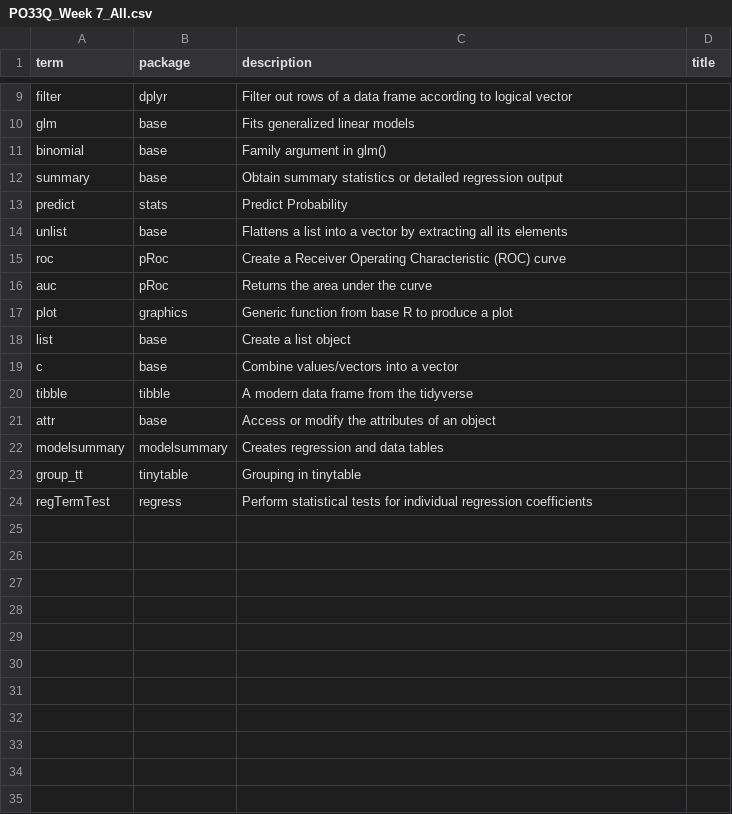
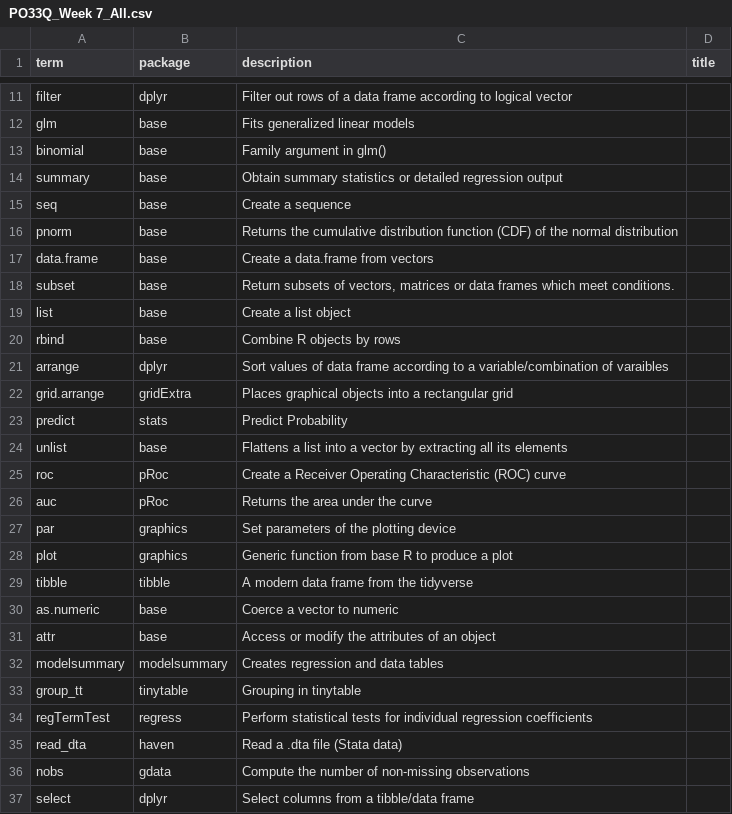
Before and after one commit to DrFloLinke/PO33Q, a CSV file: files/excelfiles/PO33Q_Week 7_All.csv, drawn as a sheet; only a part is shown, gaps mark what is left out; the diff covers the shown part only.

```diff
--- a/files/excelfiles/PO33Q_Week 7_All.csv
+++ b/files/excelfiles/PO33Q_Week 7_All.csv
@@ -12,2 +14,10 @@
 "summary","base","Obtain summary statistics or detailed regression output",""
+"seq","base","Create a sequence",""
+"pnorm","base","Returns the cumulative distribution function (CDF) of the normal distribution",""
+"data.frame","base","Create a data.frame from vectors",""
+"subset","base","Return subsets of vectors, matrices or data frames which meet conditions.",""
+"list","base","Create a list object",""
+"rbind","base","Combine R objects by rows",""
+"arrange","dplyr","Sort values of data frame according to a variable/combination of varaibles",""
+"grid.arrange","gridExtra","Places graphical objects into a rectangular grid",""
 "predict","stats","Predict Probability",""
@@ -16,6 +26,6 @@
 "auc","pRoc","Returns the area under the curve",""
+"par","graphics","Set parameters of the plotting device",""
 "plot","graphics","Generic function from base R to produce a plot",""
-"list","base","Create a list object",""
-"c","base","Combine values/vectors into a vector",""
 "tibble","tibble","A modern data frame from the tidyverse",""
+"as.numeric","base","Coerce a vector to numeric",""
 "attr","base","Access or modify the attributes of an object",""
@@ -24 +34,4 @@
 "regTermTest","regress","Perform statistical tests for individual regression coefficients",""
+"read_dta","haven","Read a .dta file (Stata data)",""
+"nobs","gdata","Compute the number of non-missing observations",""
+"select","dplyr","Select columns from a tibble/data frame",""
```
Also changed, not shown: 2 added rows, 1 removed row and 2 edited cells elsewhere in this file, files/excelfiles/PO33Q_Week 3_All.csv, files/excelfiles/PO33Q_Week 3_Consolidate.csv, 44 other files.
